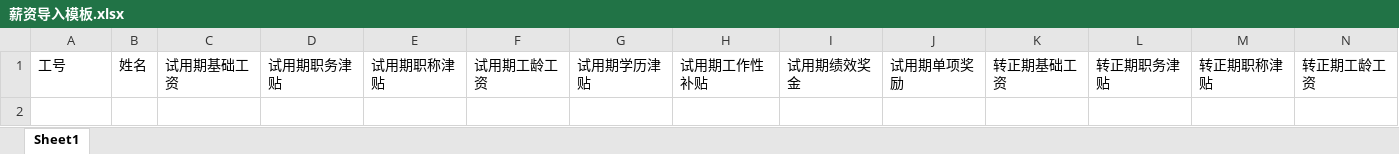
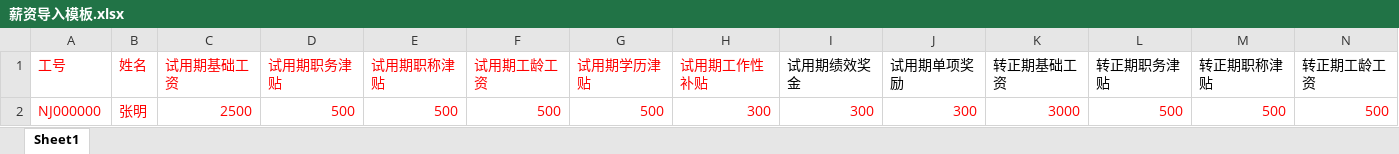
Before and after one commit to chen-rui-2018/jn-springcloud, an Excel workbook: html/cms/static/file/薪资导入模板.xlsx, sheet Sheet1, drawn as a sheet; only a part is shown; values as stored, in another font and other column widths than the file's, no borders; rows hold the shown columns only; the diff names each change by its address in the sheet, - before the commit and + after, or states it on an @@ line.

```diff
--- a/html/cms/static/file/薪资导入模板.xlsx (sheet Sheet1)
+++ b/html/cms/static/file/薪资导入模板.xlsx (sheet Sheet1)
-A1:H1 text colour: black
+A1:H1 text colour: #FF0000
+row 2: NJ000000 | 张明 | 2500 | 500 | 500 | 500 | 500 | 300 | 300 | 300 | 3000 | 500 | 500 | 500
```
Also changed, not shown: 13 other files.
